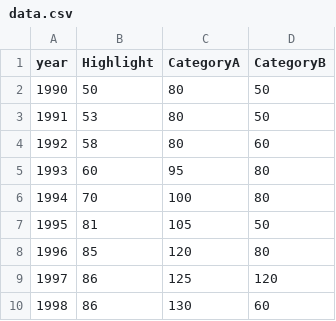
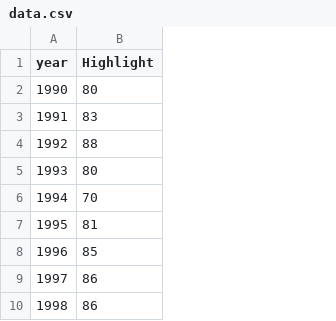
Before and after one commit to gsaukov/java-machine, a CSV file: search-and-pagination/src/main/resources/static/data.csv, drawn as a sheet; only a part is shown; the diff names each change by its address in the sheet, - before the commit and + after, or states it on an @@ line.

Commit message:
searchandpagination: chart

```diff
--- a/search-and-pagination/src/main/resources/static/data.csv
+++ b/search-and-pagination/src/main/resources/static/data.csv
-column C (CategoryA), rows 2-10: 80 | 80 | 80 | 95 | 100 | 105 | 120 | 125 | 130
-column D (CategoryB), rows 2-10: 50 | 50 | 60 | 80 | 80 | 50 | 80 | 120 | 60
-B2 (Highlight): 50
+B2 (Highlight): 80
-B3 (Highlight): 53
+B3 (Highlight): 83
-B4 (Highlight): 58
+B4 (Highlight): 88
-B5 (Highlight): 60
+B5 (Highlight): 80
```
Also changed, not shown: 2 other files.
